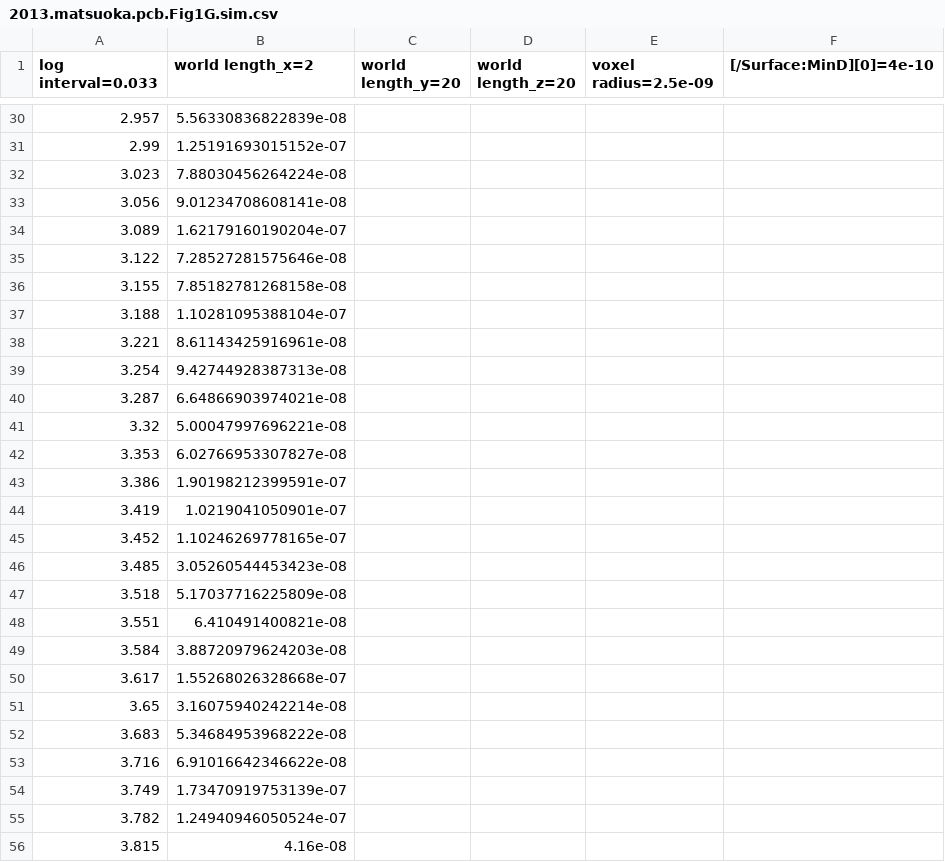
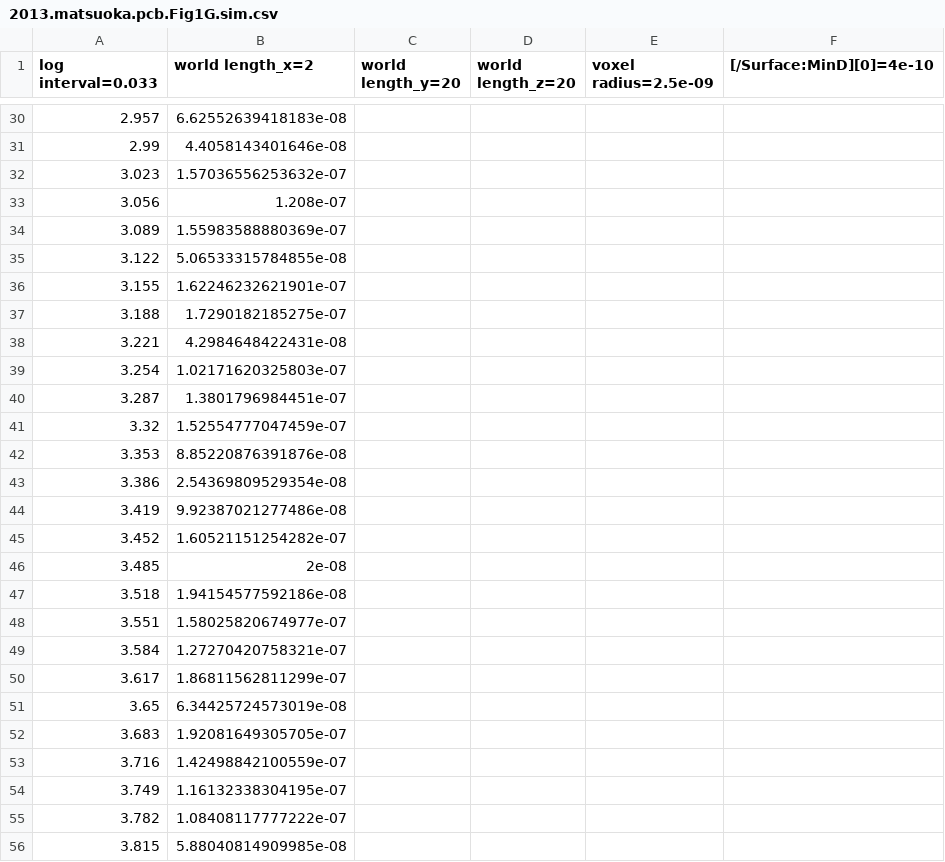
Before and after one commit to satya-arjunan/spatiocyte-models, a CSV file: 2013.matsuoka.pcb/2013.matsuoka.pcb.Fig1G.sim.csv, drawn as a sheet; only a part is shown, gaps mark what is left out; the diff covers the shown part only.

```diff
--- a/2013.matsuoka.pcb/2013.matsuoka.pcb.Fig1G.sim.csv
+++ b/2013.matsuoka.pcb/2013.matsuoka.pcb.Fig1G.sim.csv
@@ -30,27 +30,27 @@ log interval=0.033,world length_x=2,world length_y=20,world length_z=20,voxel ra
-2.957,5.56330836822839e-08
-2.99,1.25191693015152e-07
-3.023,7.88030456264224e-08
-3.056,9.01234708608141e-08
-3.089,1.62179160190204e-07
-3.122,7.28527281575646e-08
-3.155,7.85182781268158e-08
-3.188,1.10281095388104e-07
-3.221,8.61143425916961e-08
-3.254,9.42744928387313e-08
-3.287,6.64866903974021e-08
-3.32,5.00047997696221e-08
-3.353,6.02766953307827e-08
-3.386,1.90198212399591e-07
-3.419,1.0219041050901e-07
-3.452,1.10246269778165e-07
-3.485,3.05260544453423e-08
-3.518,5.17037716225809e-08
-3.551,6.410491400821e-08
-3.584,3.88720979624203e-08
-3.617,1.55268026328668e-07
-3.65,3.16075940242214e-08
-3.683,5.34684953968222e-08
-3.716,6.91016642346622e-08
-3.749,1.73470919753139e-07
-3.782,1.24940946050524e-07
-3.815,4.16e-08
+2.957,6.62552639418183e-08
+2.99,4.4058143401646e-08
+3.023,1.57036556253632e-07
+3.056,1.208e-07
+3.089,1.55983588880369e-07
+3.122,5.06533315784855e-08
+3.155,1.62246232621901e-07
+3.188,1.7290182185275e-07
+3.221,4.2984648422431e-08
+3.254,1.02171620325803e-07
+3.287,1.3801796984451e-07
+3.32,1.52554777047459e-07
+3.353,8.85220876391876e-08
+3.386,2.54369809529354e-08
+3.419,9.92387021277486e-08
+3.452,1.60521151254282e-07
+3.485,2e-08
+3.518,1.94154577592186e-08
+3.551,1.58025820674977e-07
+3.584,1.27270420758321e-07
+3.617,1.86811562811299e-07
+3.65,6.34425724573019e-08
+3.683,1.92081649305705e-07
+3.716,1.42498842100559e-07
+3.749,1.16132338304195e-07
+3.782,1.08408117777222e-07
+3.815,5.88040814909985e-08
```
Also changed, not shown: 124 edited cells elsewhere in this file, 3 other files.
